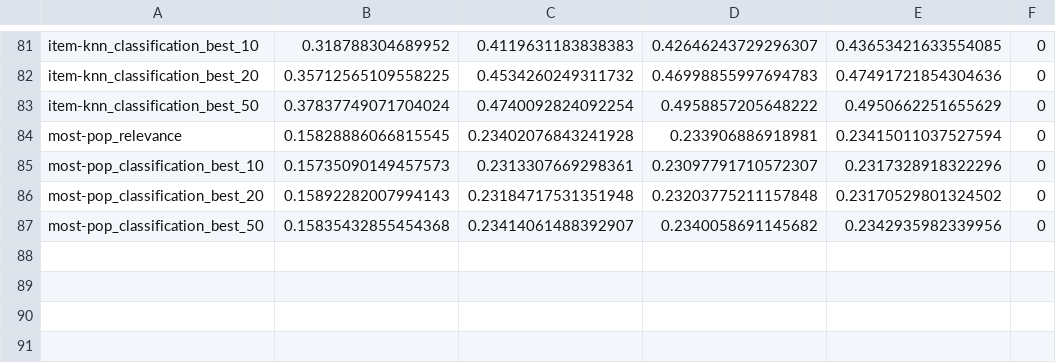
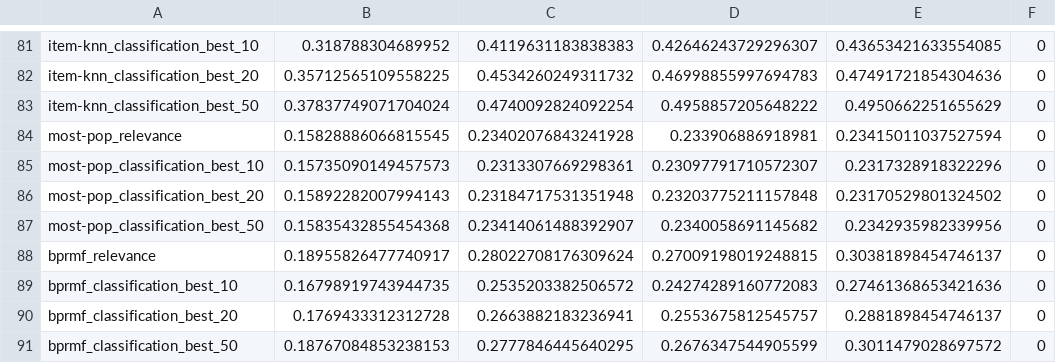
Before and after one commit to marinimau/privacy_and_fairness_in_recsys, a CSV file: results/age_inference_random-forest.csv, drawn as a sheet; only a part is shown, gaps mark what is left out; the diff names each change by its address in the sheet, - before the commit and + after, or states it on an @@ line.

```diff
--- a/results/age_inference_random-forest.csv
+++ b/results/age_inference_random-forest.csv
+row 88: bprmf_relevance | 0.18955826477740917 | 0.28022708176309624 | 0.27009198019248815 | 0.30381898454746137 | 0
+row 89: bprmf_classification_best_10 | 0.16798919743944735 | 0.2535203382506572 | 0.24274289160772083 | 0.27461368653421636 | 0
+row 90: bprmf_classification_best_20 | 0.1769433312312728 | 0.2663882183236941 | 0.2553675812545757 | 0.2881898454746137 | 0
+row 91: bprmf_classification_best_50 | 0.18767084853238153 | 0.2777846445640295 | 0.2676347544905599 | 0.3011479028697572 | 0
```
Also changed, not shown: results/age_inference_logistic-regression.csv, 2 other files.
